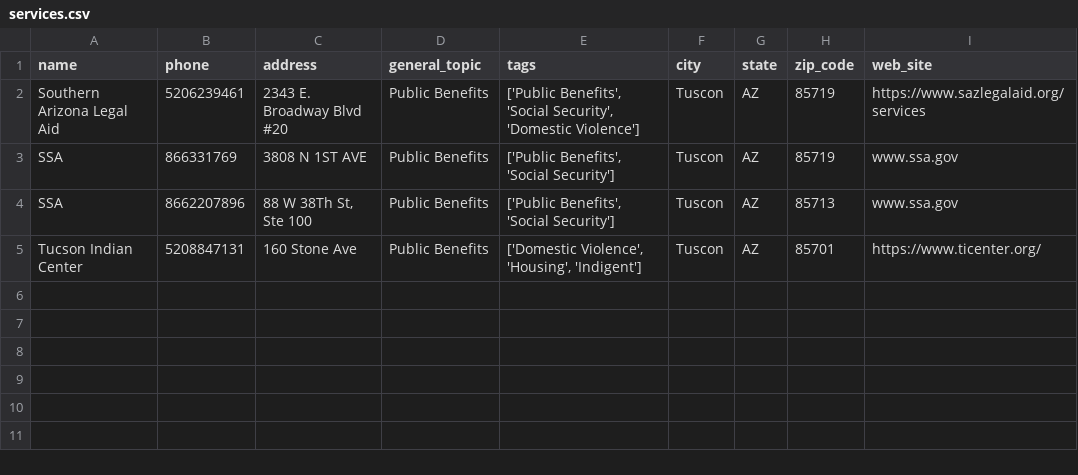
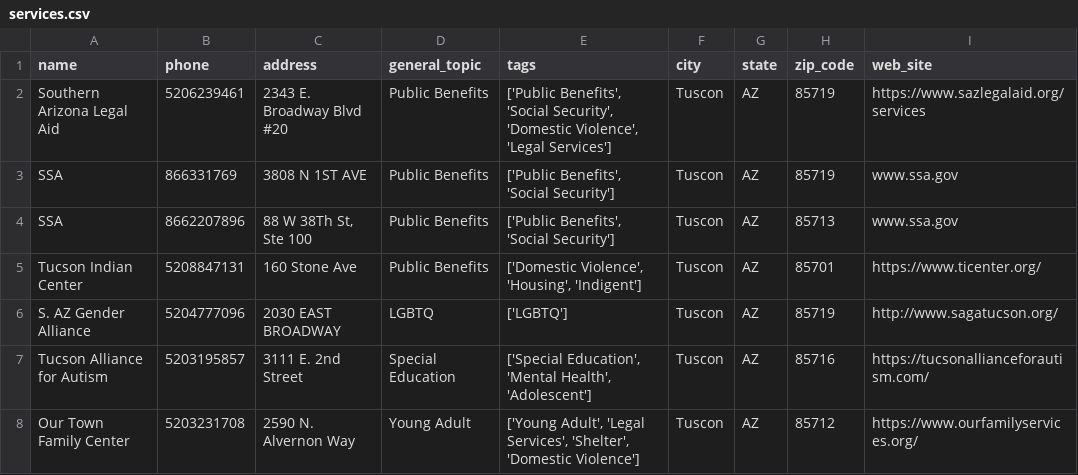
Before and after one commit to velaraptor/pocas_backend, a CSV file: data/services.csv, drawn as a sheet.

```diff
--- a/data/services.csv
+++ b/data/services.csv
@@ -1,3 +1,3 @@
 name,phone,address,general_topic,tags,city,state,zip_code,web_site
-Southern Arizona Legal Aid,5206239461,2343 E. Broadway Blvd #20,Public Benefits,"['Public Benefits', 'Social Security', 'Domestic Violence']",Tuscon,AZ,85719,https://www.sazlegalaid.org/services
+Southern Arizona Legal Aid,5206239461,2343 E. Broadway Blvd #20,Public Benefits,"['Public Benefits', 'Social Security', 'Domestic Violence', 'Legal Services']",Tuscon,AZ,85719,https://www.sazlegalaid.org/services
 SSA,866331769,3808 N 1ST AVE,Public Benefits,"['Public Benefits', 'Social Security']",Tuscon,AZ,85719,www.ssa.gov
@@ -5 +5,4 @@ SSA,8662207896,"88 W 38Th St, Ste 100",Public Benefits,"['Public Benefits', 'Soc
 Tucson Indian Center,5208847131,160 Stone Ave,Public Benefits,"['Domestic Violence', 'Housing', 'Indigent']",Tuscon,AZ,85701,https://www.ticenter.org/
+S. AZ Gender Alliance,5204777096,2030 EAST BROADWAY,LGBTQ,['LGBTQ'],Tuscon,AZ,85719,http://www.sagatucson.org/
+Tucson Alliance for Autism,5203195857,3111 E. 2nd Street,Special Education,"['Special Education', 'Mental Health', 'Adolescent']",Tuscon,AZ,85716,https://tucsonallianceforautism.com/
+Our Town Family Center,5203231708,2590 N. Alvernon Way,Young Adult,"['Young Adult', 'Legal Services', 'Shelter', 'Domestic Violence']",Tuscon,AZ,85712,https://www.ourfamilyservices.org/
```
Also changed, not shown: 3 other files.
